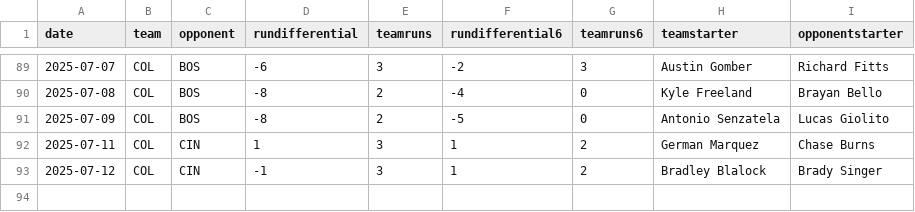
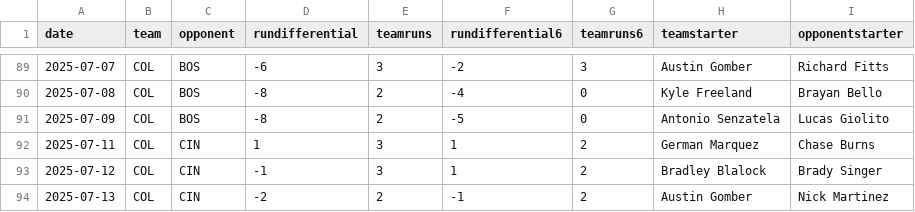
Before and after one commit to fantasy-toolz/mlb-predictions, a CSV file: data/2025/teams/COL.csv, drawn as a sheet; only a part is shown, gaps mark what is left out; the diff names each change by its address in the sheet, - before the commit and + after, or states it on an @@ line.

```diff
--- a/data/2025/teams/COL.csv
+++ b/data/2025/teams/COL.csv
+row 94: 2025-07-13 | COL | CIN | -2 | 2 | -1 | 2 | Austin Gomber | Nick Martinez
```
Also changed, not shown: data/2025/teams/HOU.csv, data/2025/teams/PHI.csv, 32 other files.
